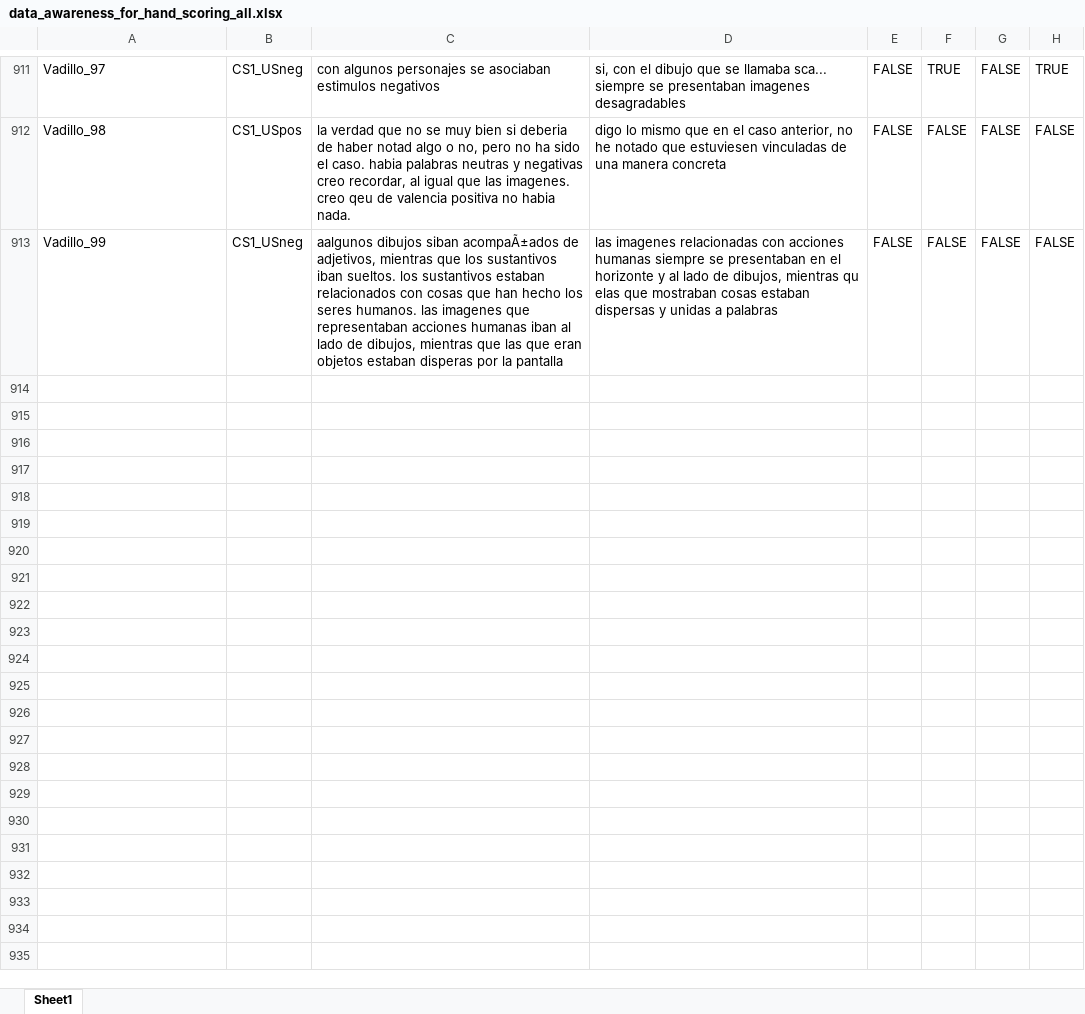
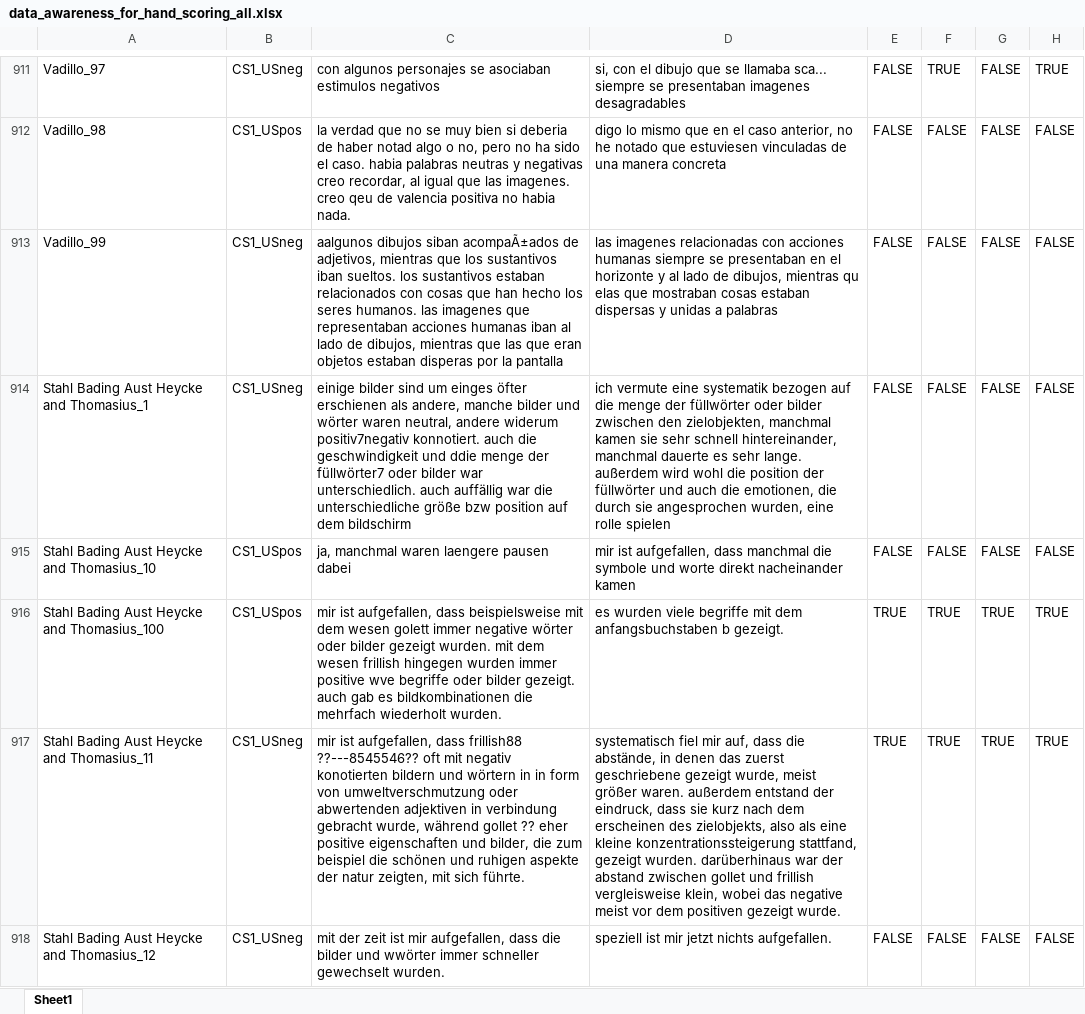
Before and after one commit to ianhussey/unconscious-ec-RRR, an Excel workbook: data/after coding/data_awareness_for_hand_scoring_all.xlsx, sheet Sheet1, drawn as a sheet; only a part is shown, gaps mark what is left out; values as stored, in another font and other column widths than the file's, no borders; the diff covers the shown part only; the diff names each change by its address in the sheet, - before the commit and + after, or states it on an @@ line.

Commit message:
add coding from Stahl lab

```diff
--- a/data/after coding/data_awareness_for_hand_scoring_all.xlsx (sheet Sheet1)
+++ b/data/after coding/data_awareness_for_hand_scoring_all.xlsx (sheet Sheet1)
+row 914: Stahl Bading Aust Heycke and Thomasius_1 | CS1_USneg | einige bilder sind um einges öfter erschienen als andere, manche bilder und wörter waren neutral, andere widerum positiv7negativ konnotiert. auch die geschwindigkeit und ddie menge der füllwörter7 oder bilder war unterschiedlich. auch auffällig war die unterschiedliche größe bzw position auf dem bildschirm | ich vermute eine systematik bezogen auf die menge der füllwörter oder bilder zwischen den zielobjekten, manchmal kamen sie sehr schnell hintereinander, manchmal dauerte es sehr lange. außerdem wird wohl die position der füllwörter und auch die emotionen, die durch sie angesprochen wurden, eine rolle spielen | FALSE | FALSE | FALSE | FALSE
+row 915: Stahl Bading Aust Heycke and Thomasius_10 | CS1_USpos | ja, manchmal waren laengere pausen dabei | mir ist aufgefallen, dass manchmal die symbole und worte direkt nacheinander kamen | FALSE | FALSE | FALSE | FALSE
+row 916: Stahl Bading Aust Heycke and Thomasius_100 | CS1_USpos | mir ist aufgefallen, dass beispielsweise mit dem wesen golett immer negative wörter oder bilder gezeigt wurden. mit dem wesen frillish hingegen wurden immer positive wve begriffe oder bilder gezeigt. auch gab es bildkombinationen die mehrfach wiederholt wurden. | es wurden viele begriffe mit dem anfangsbuchstaben b gezeigt. | TRUE | TRUE | TRUE | TRUE
+row 917: Stahl Bading Aust Heycke and Thomasius_11 | CS1_USneg | mir ist aufgefallen, dass frillish88 ??---8545546?? oft mit negativ konotierten bildern und wörtern in in form von umweltverschmutzung oder abwertenden adjektiven in verbindung gebracht wurde, während gollet ?? eher positive eigenschaften und bilder, die zum beispiel die schönen und ruhigen aspekte der natur zeigten, mit sich führte. | systematisch fiel mir auf, dass die abstände, in denen das zuerst geschriebene gezeigt wurde, meist größer waren. außerdem entstand der eindruck, dass sie kurz nach dem erscheinen des zielobjekts, also als eine kleine konzentrationssteigerung stattfand, gezeigt wurden. darüberhinaus war der abstand zwischen gollet und frillish vergleisweise klein, wobei das negative meist vor dem positiven gezeigt wurde. | TRUE | TRUE | TRUE | TRUE
+row 918: Stahl Bading Aust Heycke and Thomasius_12 | CS1_USneg | mit der zeit ist mir aufgefallen, dass die bilder und wwörter immer schneller gewechselt wurden. | speziell ist mir jetzt nichts aufgefallen. | FALSE | FALSE | FALSE | FALSE
```
Also changed, not shown: 95 added rows elsewhere in this sheet, 1 other file.
